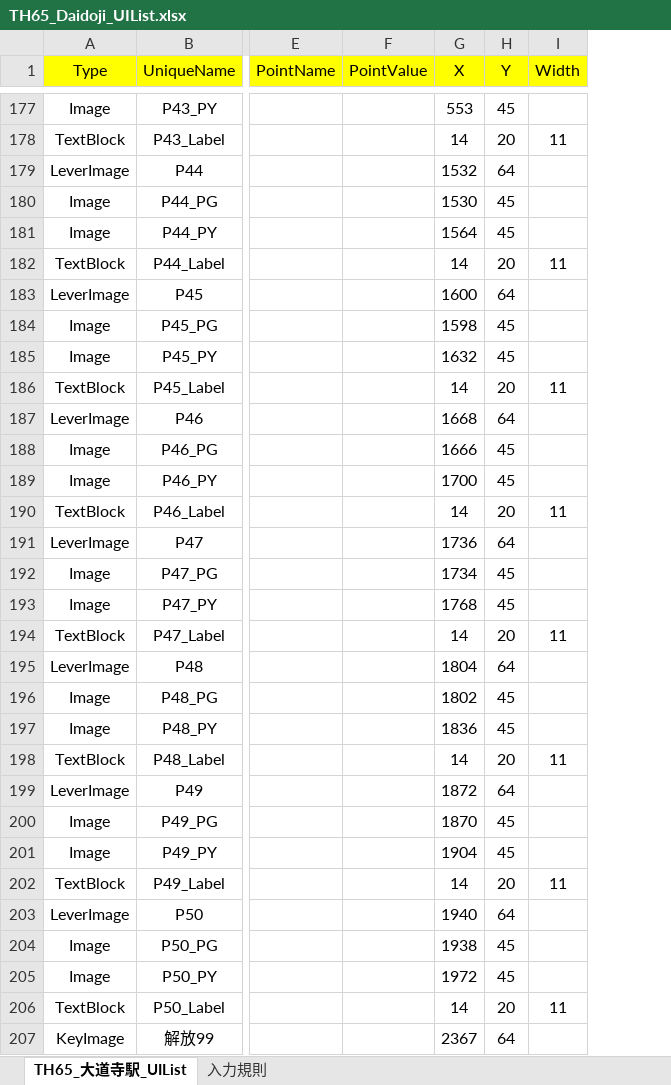
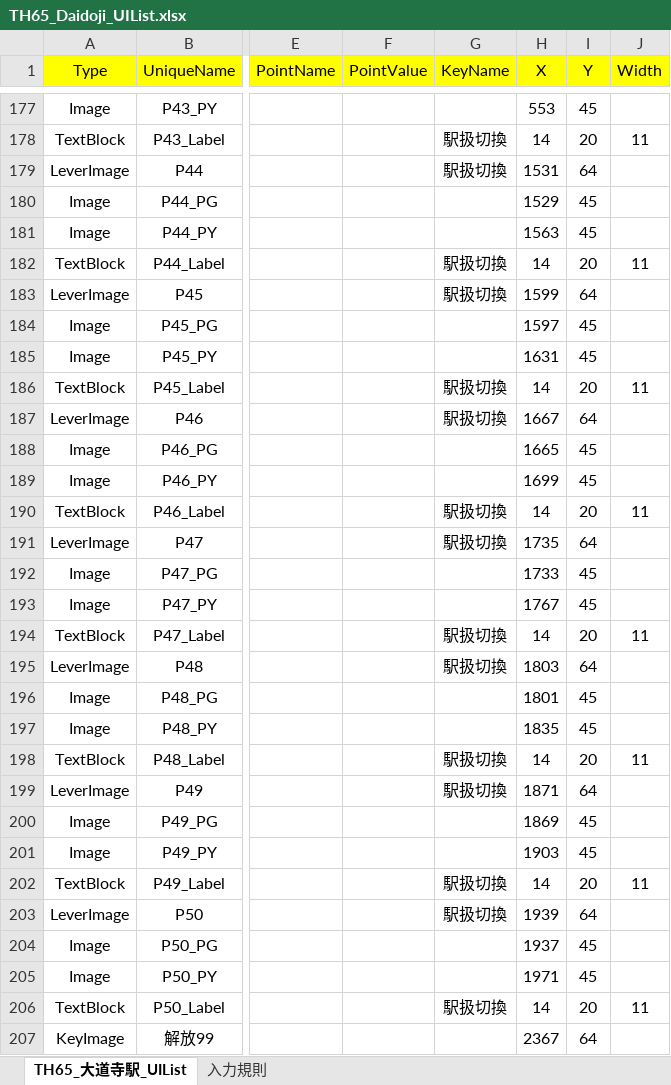
Before and after one commit to suine97/TatehamaInterlockingConsole, an Excel workbook: exe/TSV/Excel/TH65_Daidoji_UIList.xlsx, sheet TH65_大道寺駅_UIList, drawn as a sheet; only a part is shown, gaps mark what is left out; values as stored, in another font and other column widths than the file's, no borders; addresses are those after the commit; the diff covers the shown part only; the diff names each change by its address in the sheet, - before the commit and + after, or states it on an @@ line.

```diff
--- a/exe/TSV/Excel/TH65_Daidoji_UIList.xlsx (sheet TH65_大道寺駅_UIList)
+++ b/exe/TSV/Excel/TH65_Daidoji_UIList.xlsx (sheet TH65_大道寺駅_UIList)
+column G (KeyName), rows 178-206: 駅扱切換 | 駅扱切換 |  |  | 駅扱切換 | 駅扱切換 |  |  | 駅扱切換 | 駅扱切換 |  |  | 駅扱切換 | 駅扱切換 |  |  | 駅扱切換 | 駅扱切換 |  |  | 駅扱切換 | 駅扱切換 |  |  | 駅扱切換 | 駅扱切換 |  |  | 駅扱切換
-H179 (X): 1532
+H179 (X): 1531
-H180 (X): 1530
+H180 (X): 1529
-H181 (X): 1564
+H181 (X): 1563
-H183 (X): 1600
+H183 (X): 1599
-H184 (X): 1598
+H184 (X): 1597
-H185 (X): 1632
+H185 (X): 1631
-H187 (X): 1668
+H187 (X): 1667
-H188 (X): 1666
+H188 (X): 1665
-H189 (X): 1700
+H189 (X): 1699
-H191 (X): 1736
+H191 (X): 1735
-H192 (X): 1734
+H192 (X): 1733
-H193 (X): 1768
+H193 (X): 1767
-H195 (X): 1804
+H195 (X): 1803
-H196 (X): 1802
+H196 (X): 1801
-H197 (X): 1836
+H197 (X): 1835
-H199 (X): 1872
+H199 (X): 1871
-H200 (X): 1870
+H200 (X): 1869
-H201 (X): 1904
+H201 (X): 1903
-H203 (X): 1940
+H203 (X): 1939
-H204 (X): 1938
+H204 (X): 1937
-H205 (X): 1972
+H205 (X): 1971
```
Also changed, not shown: 4 edited cells elsewhere in this sheet, formulas that keep their value, exe/TSV/Excel/TH66_Enohara-Inspection-Indicater_UIList.xlsx, exe/TSV/Excel/TH66_Enohara-Inspection-Switchboard_UIList.xlsx, 44 other files.
